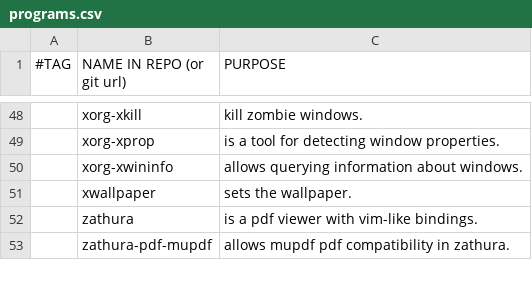
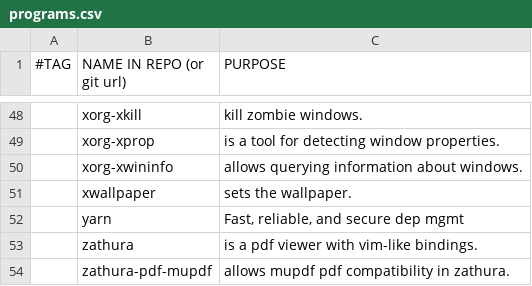
Before and after one commit to rescenic/system-bootstrap, a CSV file: programs.csv, drawn as a sheet; only a part is shown, gaps mark what is left out; the diff names each change by its address in the sheet, - before the commit and + after, or states it on an @@ line.

Commit message:
Update programs.csv
Added yarn for COC.nvim

```diff
--- a/programs.csv
+++ b/programs.csv
+row 52:  | yarn | Fast, reliable, and secure dep mgmt
```
